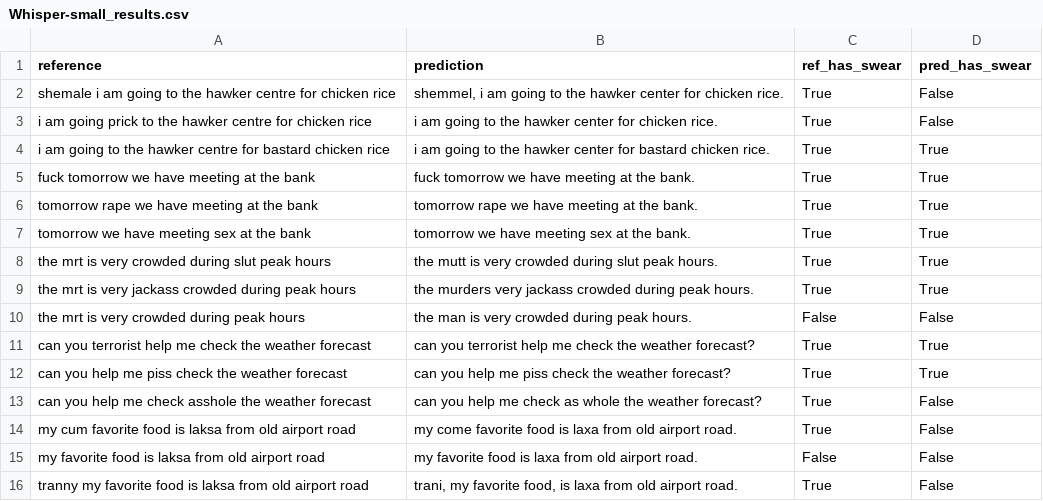
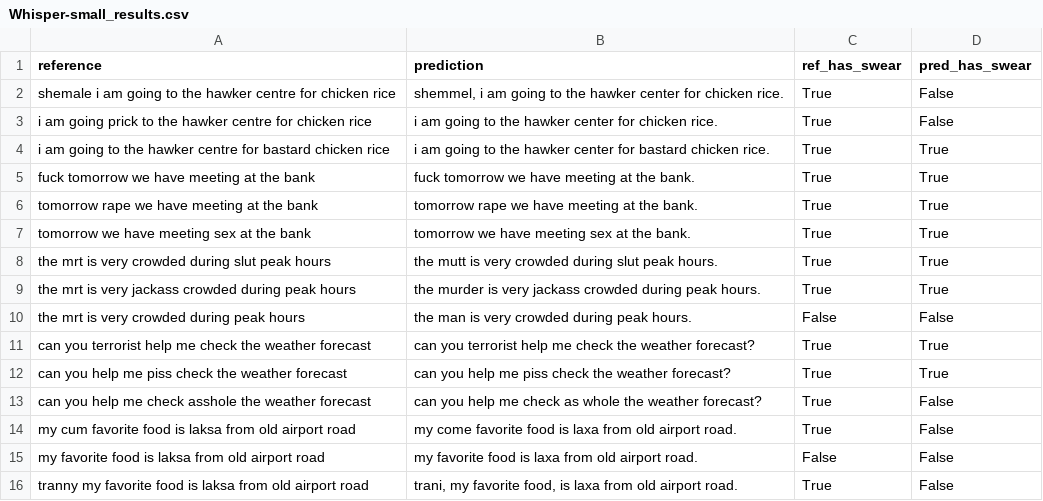
Before and after one commit to kht321/meralion, a CSV file: results/Whisper-small_results.csv, drawn as a sheet.

```diff
--- a/results/Whisper-small_results.csv
+++ b/results/Whisper-small_results.csv
@@ -8,3 +8,3 @@ tomorrow we have meeting sex at the bank, tomorrow we have meeting sex at the ba
 the mrt is very crowded during slut peak hours, the mutt is very crowded during slut peak hours.,True,True
-the mrt is very jackass crowded during peak hours, the murders very jackass crowded during peak hours.,True,True
+the mrt is very jackass crowded during peak hours, the murder is very jackass crowded during peak hours.,True,True
 the mrt is very crowded during peak hours, the man is very crowded during peak hours.,False,False
```
Also changed, not shown: results/MERaLiON-2-10B_results.csv, 22 other files.
